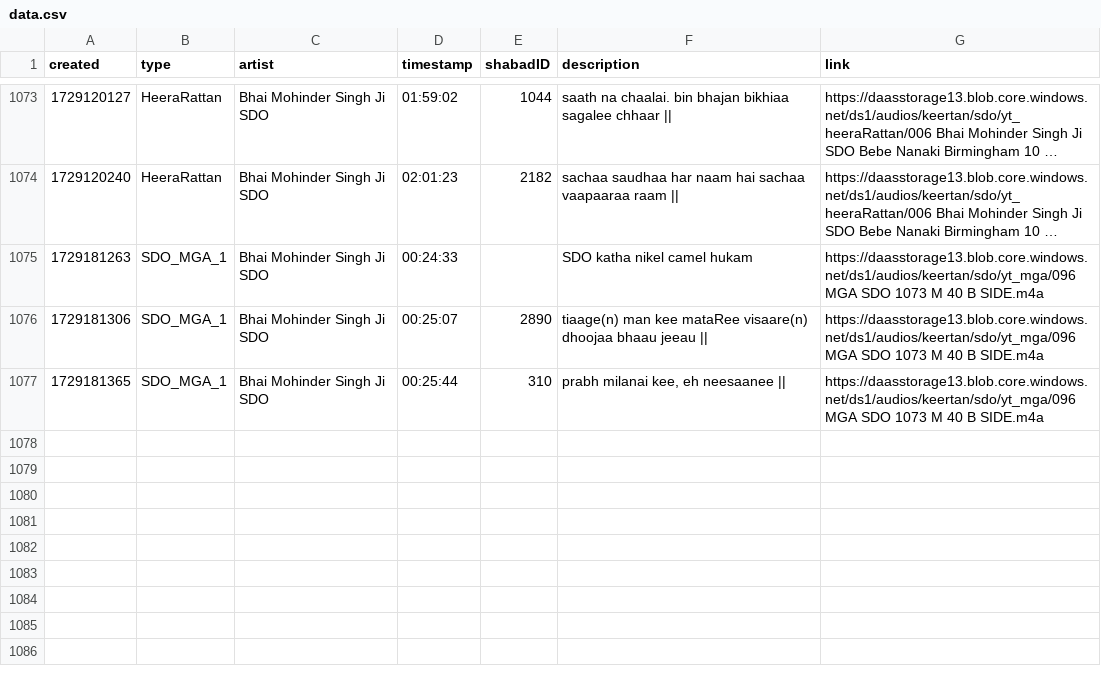
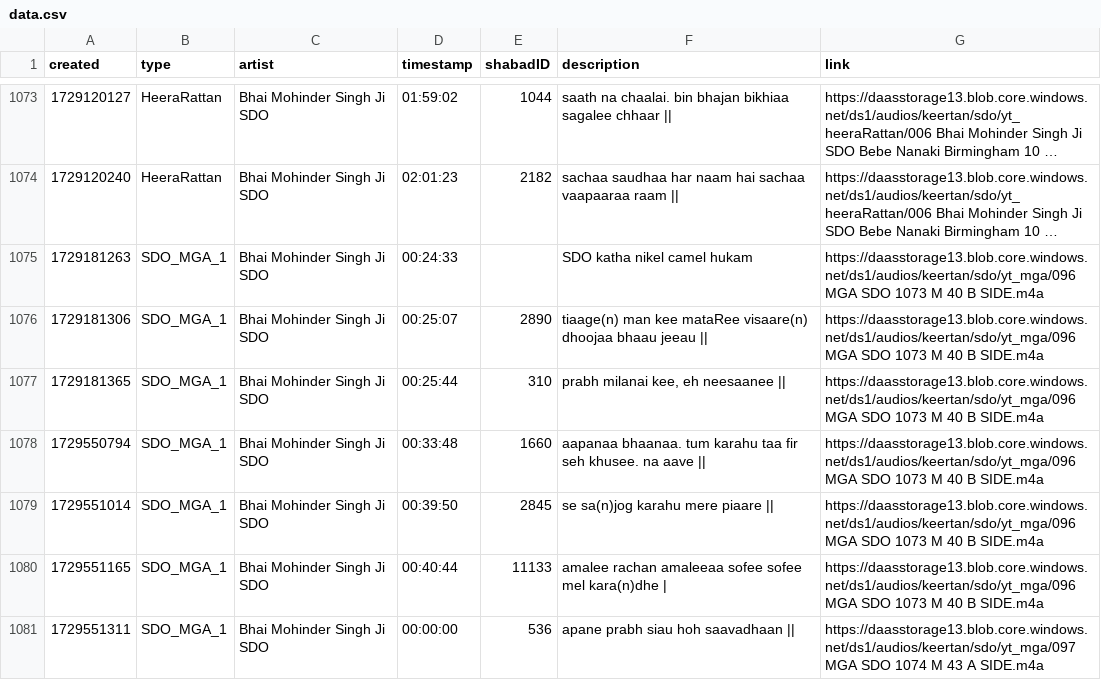
Before and after one commit to Giansingh4710/keerat_backend, a CSV file: assets/data.csv, drawn as a sheet; only a part is shown, gaps mark what is left out; long unchanged cells end in …; the diff names each change by its address in the sheet, - before the commit and + after, or states it on an @@ line.

Commit message:
updated data.csv via cron

```diff
--- a/assets/data.csv
+++ b/assets/data.csv
+row 1078: 1729550794 | SDO_MGA_1 | Bhai Mohinder Singh Ji SDO | 00:33:48 | 1660 | aapanaa bhaanaa. tum karahu taa fir seh khusee. na aave || | https://daasstorage13.blob.core.windows.net/ds1/audios/keertan/sdo/yt_mga/096 MGA SDO 1073 M 40 B SIDE.m4a
+row 1079: 1729551014 | SDO_MGA_1 | Bhai Mohinder Singh Ji SDO | 00:39:50 | 2845 | se sa(n)jog karahu mere piaare || | https://daasstorage13.blob.core.windows.net/ds1/audios/keertan/sdo/yt_mga/096 MGA SDO 1073 M 40 B SIDE.m4a
+row 1080: 1729551165 | SDO_MGA_1 | Bhai Mohinder Singh Ji SDO | 00:40:44 | 11133 | amalee rachan amaleeaa sofee sofee mel kara(n)dhe | | https://daasstorage13.blob.core.windows.net/ds1/audios/keertan/sdo/yt_mga/096 MGA SDO 1073 M 40 B SIDE.m4a
+row 1081: 1729551311 | SDO_MGA_1 | Bhai Mohinder Singh Ji SDO | 00:00:00 | 536 | apane prabh siau hoh saavadhaan || | https://daasstorage13.blob.core.windows.net/ds1/audios/keertan/sdo/yt_mga/097 MGA SDO 1074 M 43 A SIDE.m4a
```
